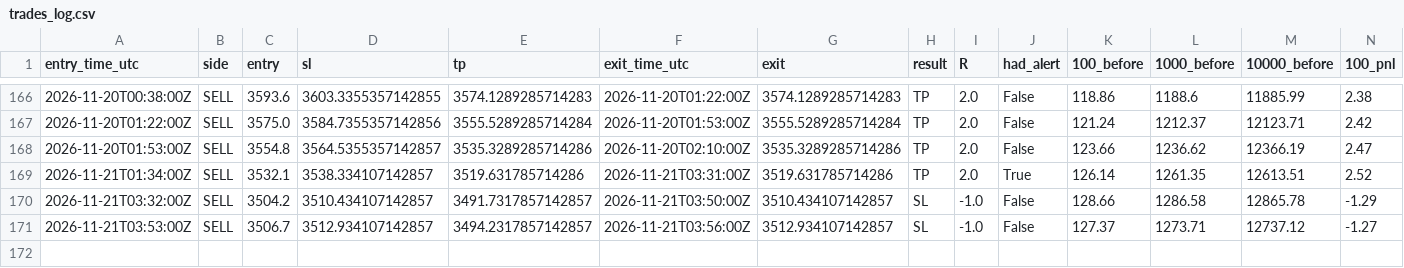
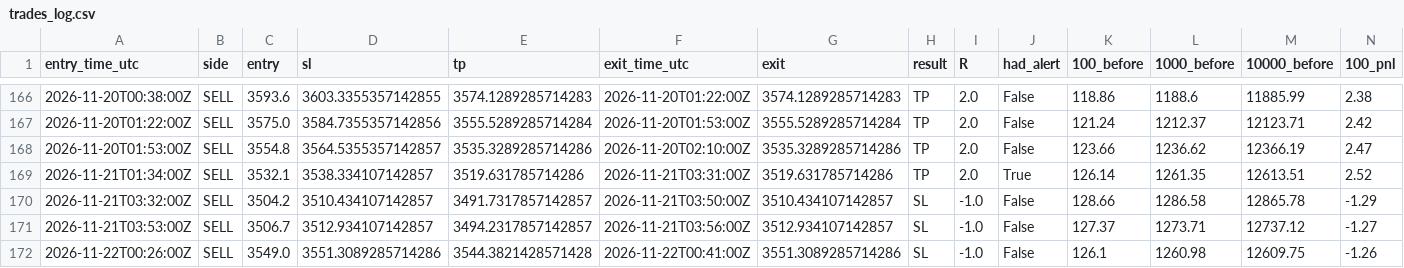
Before and after one commit to VybeEdge/paxg-orb-monitor2, a CSV file: trades_log.csv, drawn as a sheet; only a part is shown, gaps mark what is left out; rows hold the shown columns only; the diff names each change by its address in the sheet, - before the commit and + after, or states it on an @@ line.

```diff
--- a/trades_log.csv
+++ b/trades_log.csv
+row 172: 2026-11-22T00:26:00Z | SELL | 3549.0 | 3551.3089285714286 | 3544.3821428571428 | 2026-11-22T00:41:00Z | 3551.3089285714286 | SL | -1.0 | False | 126.1 | 1260.98 | 12609.75 | -1.26
```
Also changed, not shown: alerts_log.csv, 4 other files.
